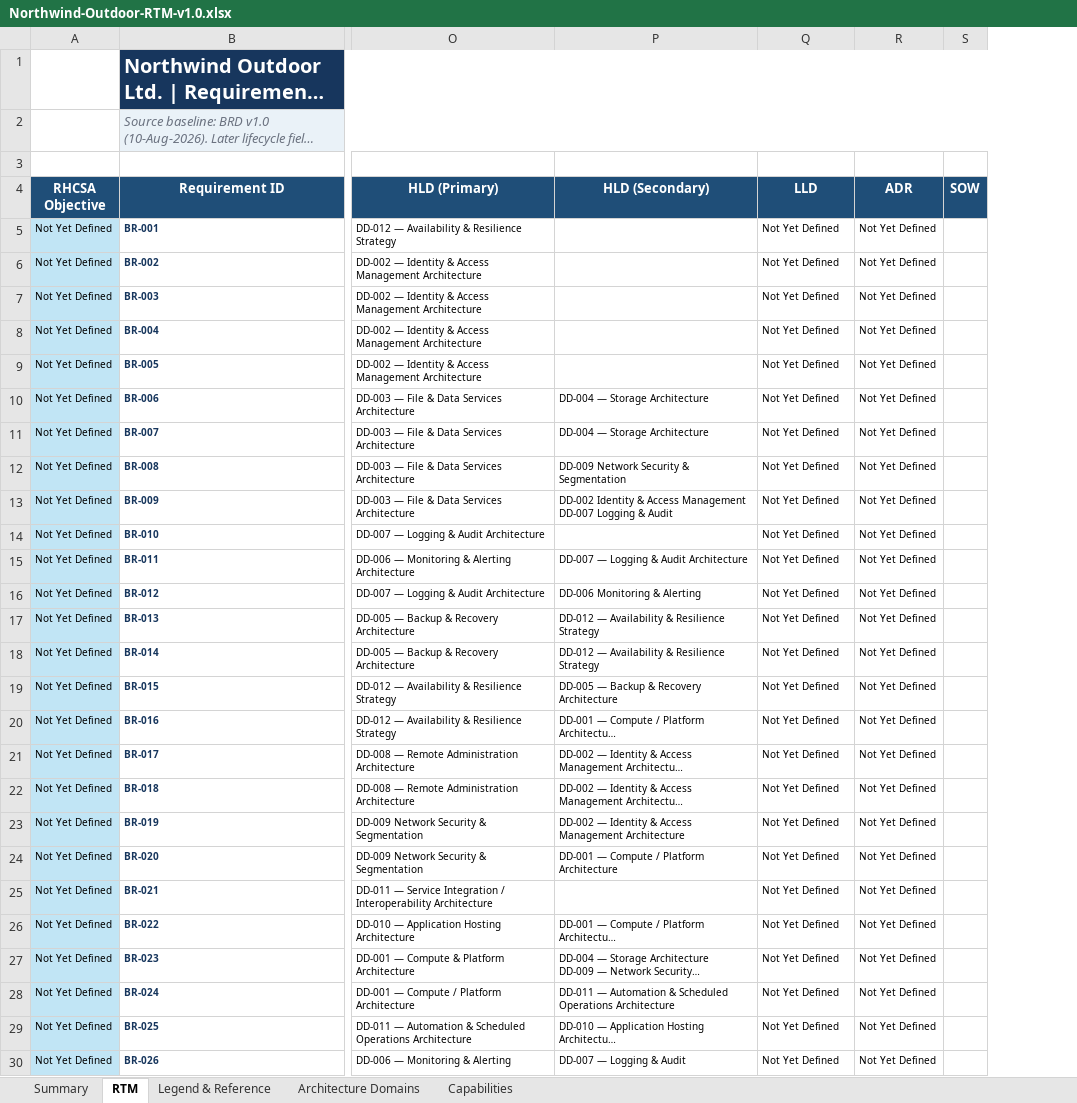
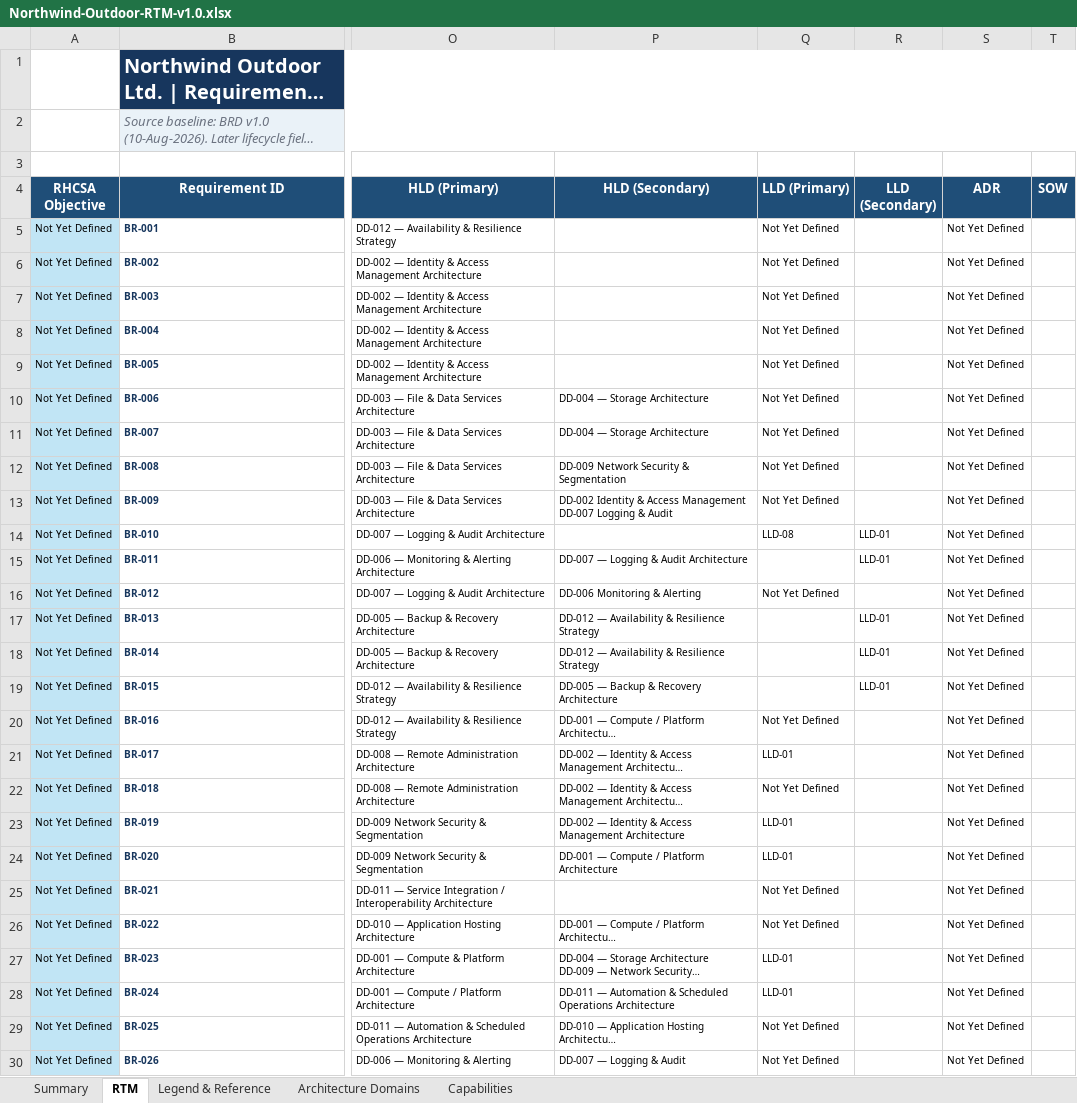
Before and after one commit to x4a48/projectredstone, an Excel workbook: docs/project-management/02_Business_Requirements/Northwind-Outdoor-RTM-v1.0.xlsx, sheet RTM, drawn as a sheet; only a part is shown, gaps mark what is left out; long unchanged cells end in …; values as stored, in another font and other column widths than the file's, no borders; conditional formats and table styles not drawn; the diff covers the shown part only; the diff names each change by its address in the sheet, - before the commit and + after, or states it on an @@ line.

```diff
--- a/docs/project-management/02_Business_Requirements/Northwind-Outdoor-RTM-v1.0.xlsx (sheet RTM)
+++ b/docs/project-management/02_Business_Requirements/Northwind-Outdoor-RTM-v1.0.xlsx (sheet RTM)
+column R (LLD (Secondary)), rows 14-19: LLD-01 | LLD-01 |  | LLD-01 | LLD-01 | LLD-01
-Q4: LLD
+Q4: LLD (Primary)
-Q14 (LLD (Primary)): Not Yet Defined
+Q14 (LLD (Primary)): LLD-08
-Q15 (LLD (Primary)): Not Yet Defined
+Q15 (LLD (Primary)): (empty)
-Q17:Q19 (LLD (Primary)): Not Yet Defined
+Q17:Q19 (LLD (Primary)): (empty)
-Q21 (LLD (Primary)): Not Yet Defined
+Q21 (LLD (Primary)): LLD-01
-Q23:Q24 (LLD (Primary)): Not Yet Defined
+Q23:Q24 (LLD (Primary)): LLD-01
-Q27:Q28 (LLD (Primary)): Not Yet Defined
+Q27:Q28 (LLD (Primary)): LLD-01
```
Also changed, not shown: 5 edited cells elsewhere in this sheet, formulas that keep their value, 13 other files.
